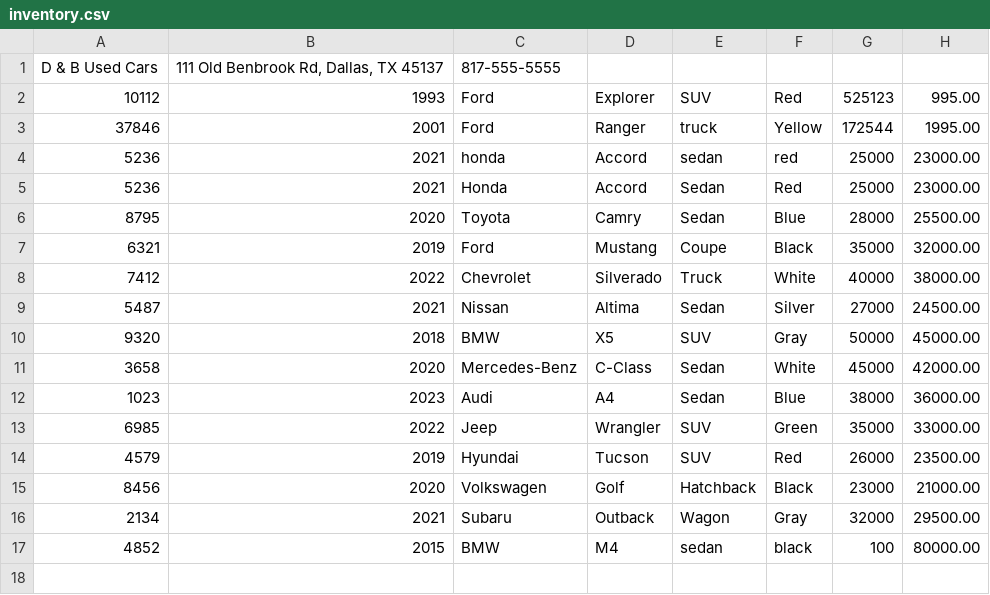
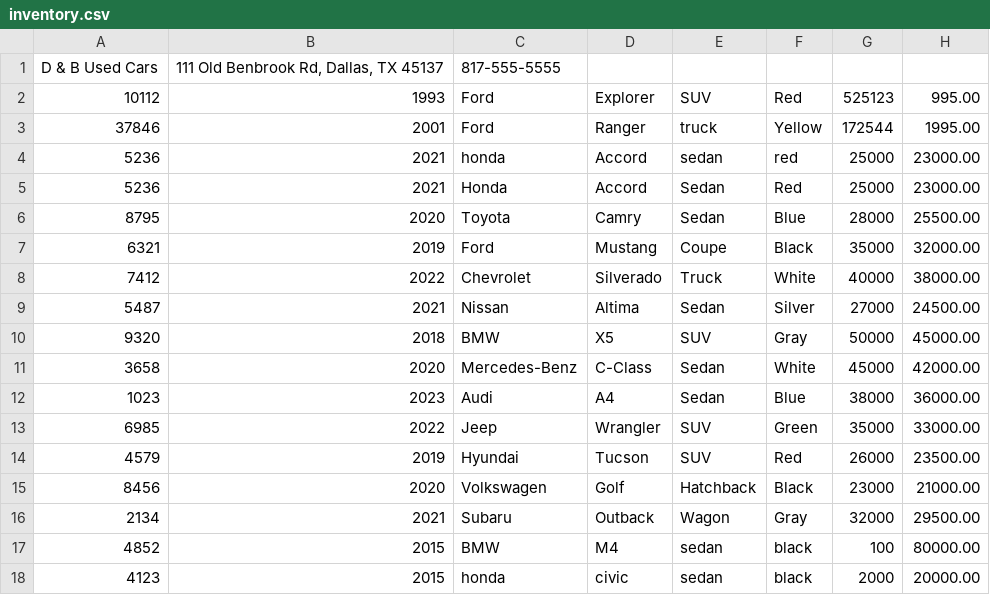
Before and after one commit to fahd209/car-dealer-ship, a CSV file: carDealerShip/files/inventory.csv, drawn as a sheet; the diff names each change by its address in the sheet, - before the commit and + after, or states it on an @@ line.

```diff
--- a/carDealerShip/files/inventory.csv
+++ b/carDealerShip/files/inventory.csv
+row 18: 4123 | 2015 | honda | civic | sedan | black | 2000 | 20000.00
```
Also changed, not shown: 5 other files.
